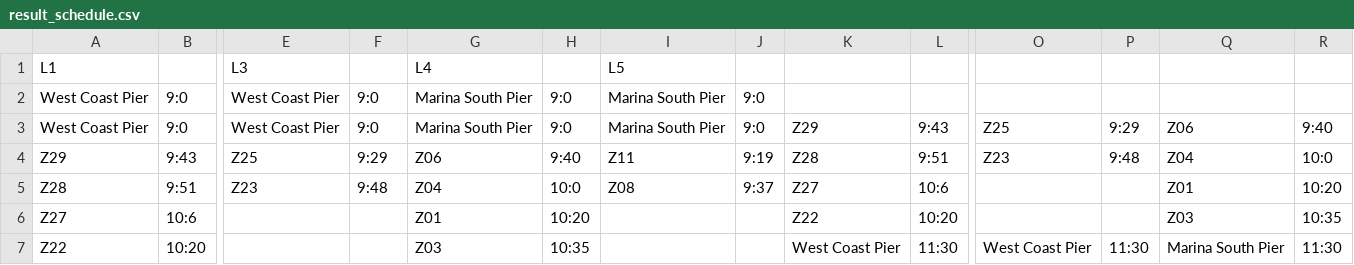
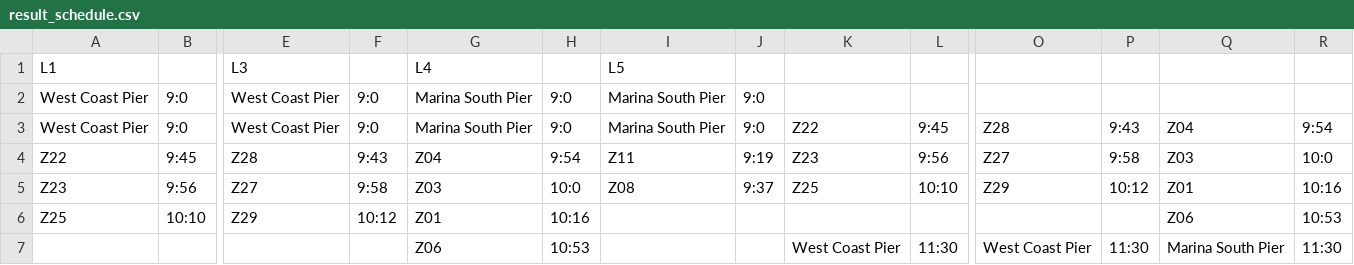
Before and after one commit to chensxb97/ferryServiceVRP, a CSV file: outputs/result_schedule.csv, drawn as a sheet; only a part is shown, gaps mark what is left out; removed rows and columns are numbered as before the commit, all else as after; rows hold the shown columns only; the diff covers the shown part only; the diff names each change by its address in the sheet, - before the commit and + after, or states it on an @@ line.

```diff
--- a/outputs/result_schedule.csv
+++ b/outputs/result_schedule.csv
-K3: Z29
+K3: Z22
-L3: 9:43
+L3: 9:45
-O3: Z25
+O3: Z28
-P3: 9:29
+P3: 9:43
-Q3: Z06
+Q3: Z04
-R3: 9:40
+R3: 9:54
-A4: Z29
+A4: Z22
-B4: 9:43
+B4: 9:45
-E4: Z25
+E4: Z28
-F4: 9:29
+F4: 9:43
-G4: Z06
+G4: Z04
-H4: 9:40
+H4: 9:54
-K4: Z28
+K4: Z23
-L4: 9:51
+L4: 9:56
-O4: Z23
+O4: Z27
-P4: 9:48
+P4: 9:58
-Q4: Z04
+Q4: Z03
-row 5: Z28 | 9:51 | Z23 | 9:48 | Z04 | 10:0 | Z08 | 9:37 | Z27 | 10:6 |  |  | Z01 | 10:20
-row 6: Z27 | 10:6 |  |  | Z01 | 10:20 |  |  | Z22 | 10:20 |  |  | Z03 | 10:35
+row 5: Z23 | 9:56 | Z27 | 9:58 | Z03 | 10:0 | Z08 | 9:37 | Z25 | 10:10 | Z29 | 10:12 | Z01 | 10:16
+row 6: Z25 | 10:10 | Z29 | 10:12 | Z01 | 10:16 |  |  |  |  |  |  | Z06 | 10:53
-A7: Z22
+A7: (empty)
-B7: 10:20
+B7: (empty)
-G7: Z03
+G7: Z06
-H7: 10:35
+H7: 10:53
```
Also changed, not shown: 3 added rows, 4 removed rows and 10 edited cells elsewhere in this file, 4 other files.
